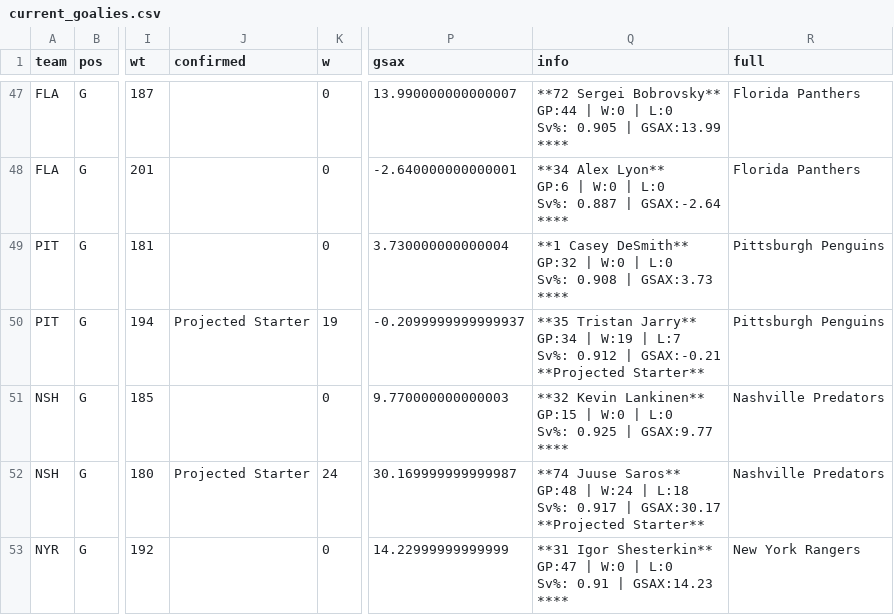
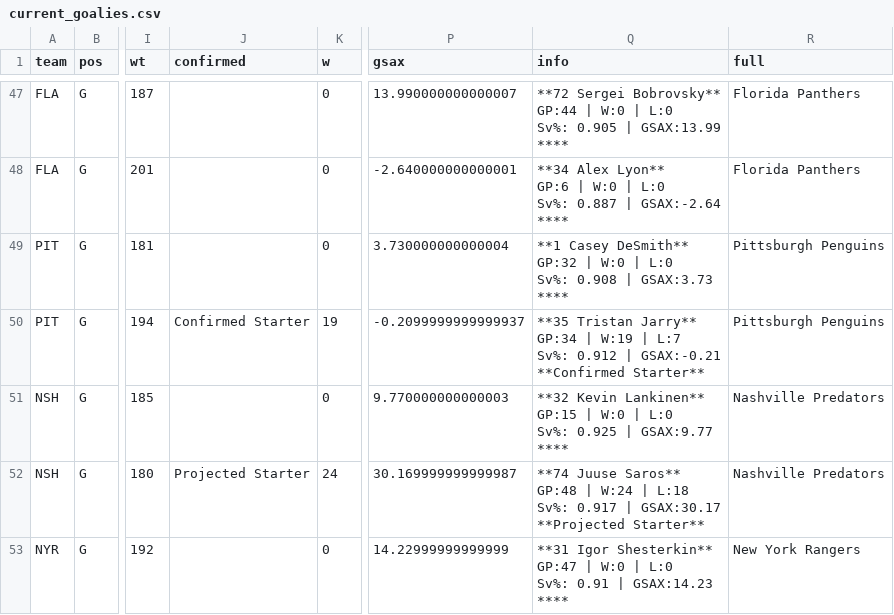
Before and after one commit to cassario/matchupData, a CSV file: current_goalies.csv, drawn as a sheet; only a part is shown, gaps mark what is left out; ↵ is a line break in a cell; the diff covers the shown part only; the diff names each change by its address in the sheet, - before the commit and + after, or states it on an @@ line.

```diff
--- a/current_goalies.csv
+++ b/current_goalies.csv
-J50 (confirmed): Projected Starter
+J50 (confirmed): Confirmed Starter
-Q50 (info): …| GSAX:-0.21 ↵ **Projected Starter**
+Q50 (info): …| GSAX:-0.21 ↵ **Confirmed Starter**
```
Also changed, not shown: 26 edited cells elsewhere in this file, current_contracts.csv, current_salary_cap_snapshot.csv, 2 other files.
